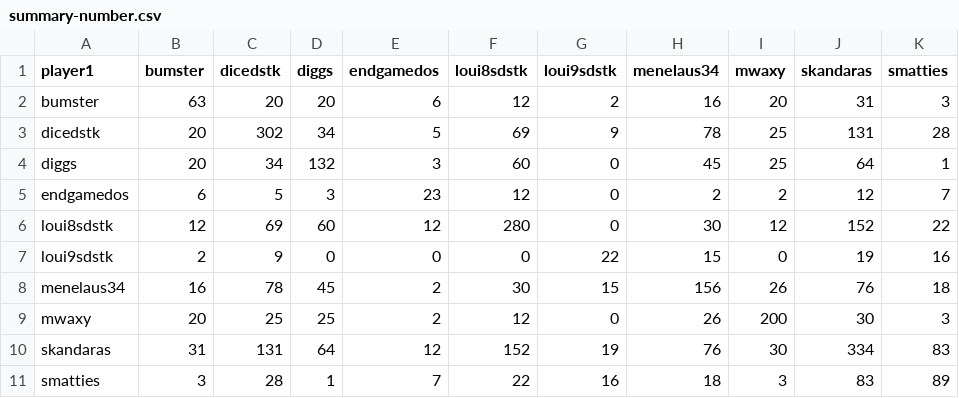
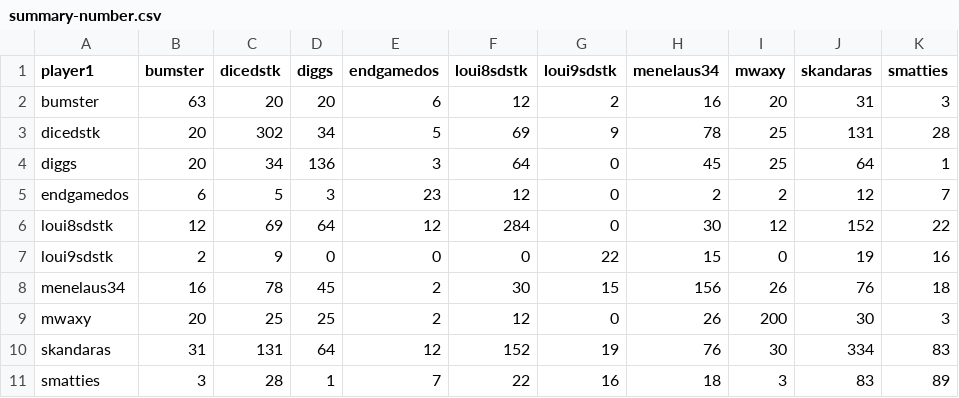
Before and after one commit to DMavec/git_test, a CSV file: data/summary-number.csv, drawn as a sheet.

```diff
--- a/data/summary-number.csv
+++ b/data/summary-number.csv
@@ -3,5 +3,5 @@ bumster,63,20,20,6,12,2,16,20,31,3
 dicedstk,20,302,34,5,69,9,78,25,131,28
-diggs,20,34,132,3,60,0,45,25,64,1
+diggs,20,34,136,3,64,0,45,25,64,1
 endgamedos,6,5,3,23,12,0,2,2,12,7
-loui8sdstk,12,69,60,12,280,0,30,12,152,22
+loui8sdstk,12,69,64,12,284,0,30,12,152,22
 loui9sdstk,2,9,0,0,0,22,15,0,19,16
```
Also changed, not shown: data/game_history.csv, data/load_log.csv, 2 other files.
